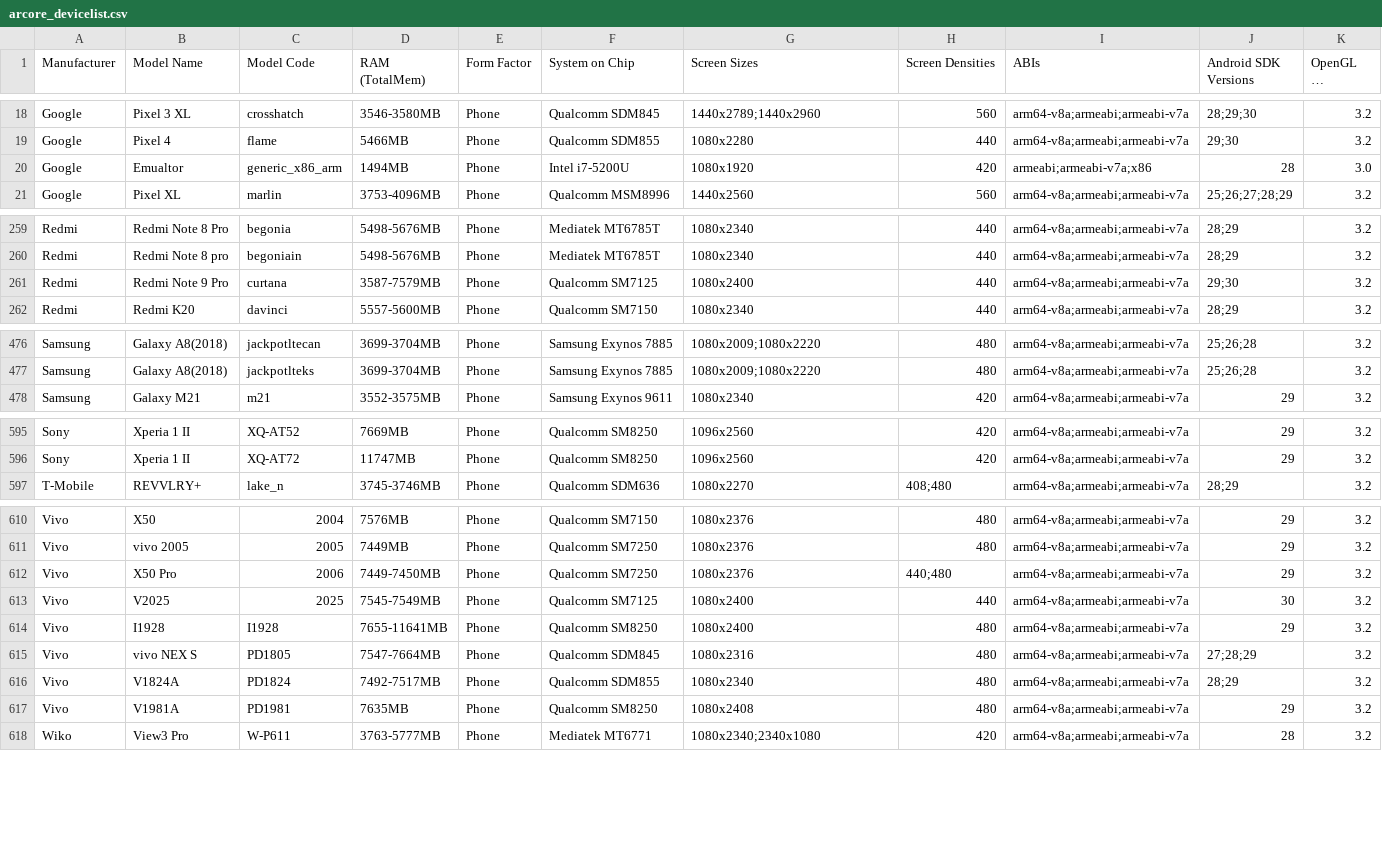
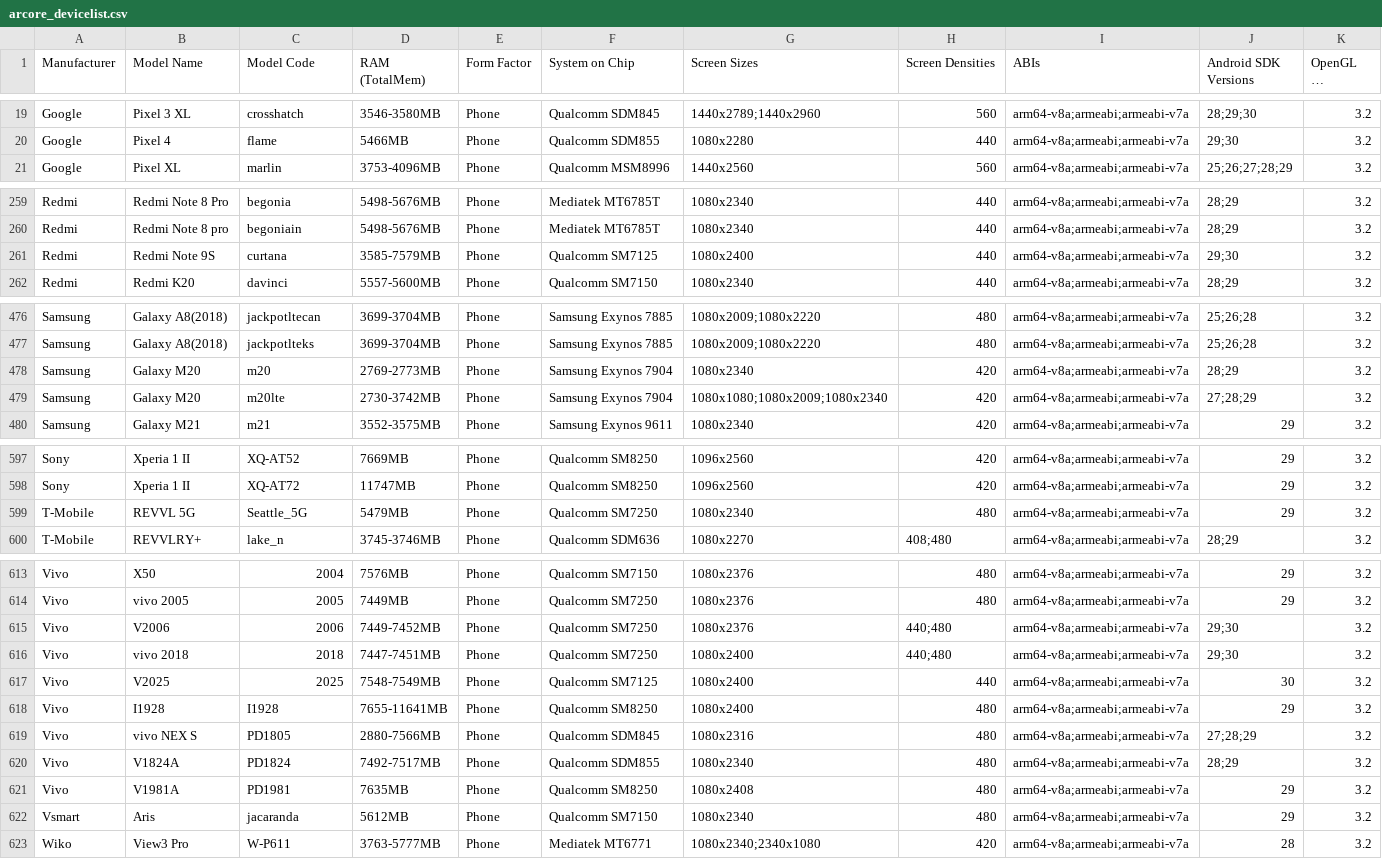
Before and after one commit to rolandsmeenk/ARCore-devices, a CSV file: arcore_devicelist.csv, drawn as a sheet; only a part is shown, gaps mark what is left out; long unchanged cells end in …; the diff covers the shown part only.

Commit message:
Updated lists 25-11-2020

```diff
--- a/arcore_devicelist.csv
+++ b/arcore_devicelist.csv
@@ -19,3 +20,2 @@ Google,Pixel 3 XL,crosshatch,3546-3580MB,Phone,Qualcomm SDM845,1440x2789;1440x29
 Google,Pixel 4,flame,5466MB,Phone,Qualcomm SDM855,1080x2280,440,arm64-v8a;armeabi;armeabi-v7a,29;30,3.2
-Google,Emualtor,generic_x86_arm,1494MB,Phone,Intel i7-5200U,1080x1920,420,armeabi;armeabi-v7a;x86,28,3.0
 Google,Pixel XL,marlin,3753-4096MB,Phone,Qualcomm MSM8996,1440x2560,560,arm64-v8a;armeabi;armeabi-v7a,25;26;27;28;29,3.2
@@ -260,3 +260,3 @@ Redmi,Redmi Note 8 Pro,begonia,5498-5676MB,Phone,Mediatek MT6785T,1080x2340,440,
 Redmi,Redmi Note 8 pro,begoniain,5498-5676MB,Phone,Mediatek MT6785T,1080x2340,440,arm64-v8a;armeabi;armeabi-v7a,28;29,3.2
-Redmi,Redmi Note 9 Pro,curtana,3587-7579MB,Phone,Qualcomm SM7125,1080x2400,440,arm64-v8a;armeabi;armeabi-v7a,29;30,3.2
+Redmi,Redmi Note 9S,curtana,3585-7579MB,Phone,Qualcomm SM7125,1080x2400,440,arm64-v8a;armeabi;armeabi-v7a,29;30,3.2
 Redmi,Redmi K20,davinci,5557-5600MB,Phone,Qualcomm SM7150,1080x2340,440,arm64-v8a;armeabi;armeabi-v7a,28;29,3.2
@@ -477,2 +477,4 @@ Samsung,Galaxy A8(2018),jackpotltecan,3699-3704MB,Phone,Samsung Exynos 7885,1080
 Samsung,Galaxy A8(2018),jackpotlteks,3699-3704MB,Phone,Samsung Exynos 7885,1080x2009;1080x2220,480,arm64-v8a;armeabi;armeabi-v7a,25;26;28,3.2
+Samsung,Galaxy M20,m20,2769-2773MB,Phone,Samsung Exynos 7904,1080x2340,420,arm64-v8a;armeabi;armeabi-v7a,28;29,3.2
+Samsung,Galaxy M20,m20lte,2730-3742MB,Phone,Samsung Exynos 7904,1080x1080;1080x2009;1080x2340,420,arm64-v8a;armeabi;armeabi-v7a,27;28;29,3.2
 Samsung,Galaxy M21,m21,3552-3575MB,Phone,Samsung Exynos 9611,1080x2340,420,arm64-v8a;armeabi;armeabi-v7a,29,3.2
@@ -596,2 +598,3 @@ Sony,Xperia 1 II,XQ-AT52,7669MB,Phone,Qualcomm SM8250,1096x2560,420,arm64-v8a;ar
 Sony,Xperia 1 II,XQ-AT72,11747MB,Phone,Qualcomm SM8250,1096x2560,420,arm64-v8a;armeabi;armeabi-v7a,29,3.2
+T-Mobile,REVVL 5G,Seattle_5G,5479MB,Phone,Qualcomm SM7250,1080x2340,480,arm64-v8a;armeabi;armeabi-v7a,29,3.2
 T-Mobile,REVVLRY+,lake_n,3745-3746MB,Phone,Qualcomm SDM636,1080x2270,408;480,arm64-v8a;armeabi;armeabi-v7a,28;29,3.2
@@ -611,8 +614,10 @@ Vivo,X50,2004,7576MB,Phone,Qualcomm SM7150,1080x2376,480,arm64-v8a;armeabi;armea
 Vivo,vivo 2005,2005,7449MB,Phone,Qualcomm SM7250,1080x2376,480,arm64-v8a;armeabi;armeabi-v7a,29,3.2
-Vivo,X50 Pro,2006,7449-7450MB,Phone,Qualcomm SM7250,1080x2376,440;480,arm64-v8a;armeabi;armeabi-v7a,29,3.2
-Vivo,V2025,2025,7545-7549MB,Phone,Qualcomm SM7125,1080x2400,440,arm64-v8a;armeabi;armeabi-v7a,30,3.2
+Vivo,V2006,2006,7449-7452MB,Phone,Qualcomm SM7250,1080x2376,440;480,arm64-v8a;armeabi;armeabi-v7a,29;30,3.2
+Vivo,vivo 2018,2018,7447-7451MB,Phone,Qualcomm SM7250,1080x2400,440;480,arm64-v8a;armeabi;armeabi-v7a,29;30,3.2
+Vivo,V2025,2025,7548-7549MB,Phone,Qualcomm SM7125,1080x2400,440,arm64-v8a;armeabi;armeabi-v7a,30,3.2
 Vivo,I1928,I1928,7655-11641MB,Phone,Qualcomm SM8250,1080x2400,480,arm64-v8a;armeabi;armeabi-v7a,29,3.2
-Vivo,vivo NEX S,PD1805,7547-7664MB,Phone,Qualcomm SDM845,1080x2316,480,arm64-v8a;armeabi;armeabi-v7a,27;28;29,3.2
+Vivo,vivo NEX S,PD1805,2880-7566MB,Phone,Qualcomm SDM845,1080x2316,480,arm64-v8a;armeabi;armeabi-v7a,27;28;29,3.2
 Vivo,V1824A,PD1824,7492-7517MB,Phone,Qualcomm SDM855,1080x2340,480,arm64-v8a;armeabi;armeabi-v7a,28;29,3.2
 Vivo,V1981A,PD1981,7635MB,Phone,Qualcomm SM8250,1080x2408,480,arm64-v8a;armeabi;armeabi-v7a,29,3.2
+Vsmart,Aris,jacaranda,5612MB,Phone,Qualcomm SM7150,1080x2340,480,arm64-v8a;armeabi;armeabi-v7a,29,3.2
 Wiko,View3 Pro,W-P611,3763-5777MB,Phone,Mediatek MT6771,1080x2340;2340x1080,420,arm64-v8a;armeabi;armeabi-v7a,28,3.2
```
Also changed, not shown: 1 added row and 85 edited cells elsewhere in this file, arcore_devicelist_depth_api_support.csv.
